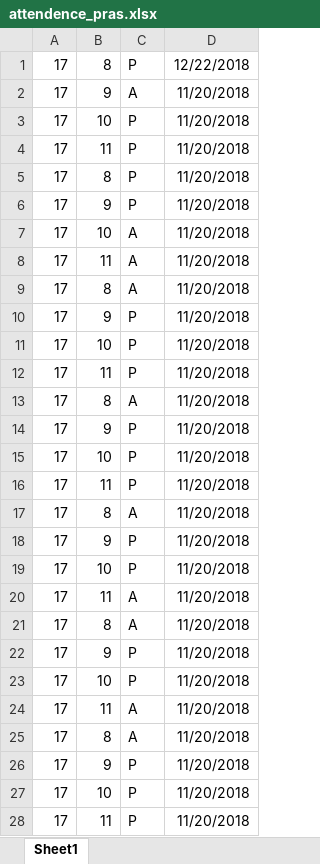
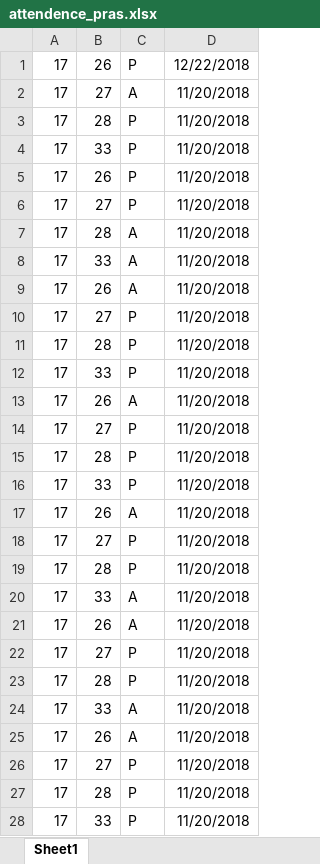
Before and after one commit to meghanakanapaneni/CMS, an Excel workbook: attendence_pras.xlsx, sheet Sheet1, drawn as a sheet; only a part is shown; values as stored, in another font and other column widths than the file's, no borders; the diff covers the shown part only; the diff names each change by its address in the sheet, - before the commit and + after, or states it on an @@ line.

```diff
--- a/attendence_pras.xlsx (sheet Sheet1)
+++ b/attendence_pras.xlsx (sheet Sheet1)
-B1: 8
+B1: 26
-B2: 9
+B2: 27
-B3: 10
+B3: 28
-B4: 11
+B4: 33
-B5: 8
+B5: 26
-B6: 9
+B6: 27
-B7: 10
+B7: 28
-B8: 11
+B8: 33
-B9: 8
+B9: 26
-B10: 9
+B10: 27
-B11: 10
+B11: 28
-B12: 11
+B12: 33
-B13: 8
+B13: 26
-B14: 9
+B14: 27
-B15: 10
+B15: 28
-B16: 11
+B16: 33
-B17: 8
+B17: 26
-B18: 9
+B18: 27
-B19: 10
+B19: 28
-B20: 11
+B20: 33
-B21: 8
+B21: 26
-B22: 9
+B22: 27
-B23: 10
+B23: 28
-B24: 11
+B24: 33
-B25: 8
+B25: 26
-B26: 9
+B26: 27
-B27: 10
+B27: 28
-B28: 11
+B28: 33
```
Also changed, not shown: 28 added rows and 22 edited cells elsewhere in this sheet, 5 other files.
